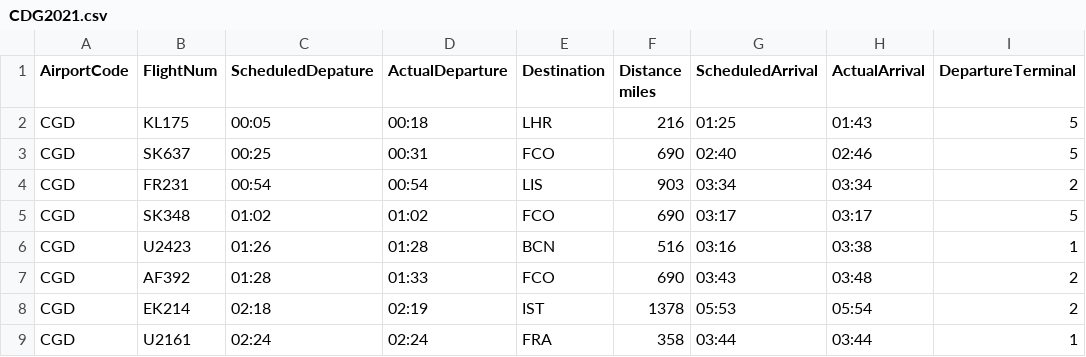
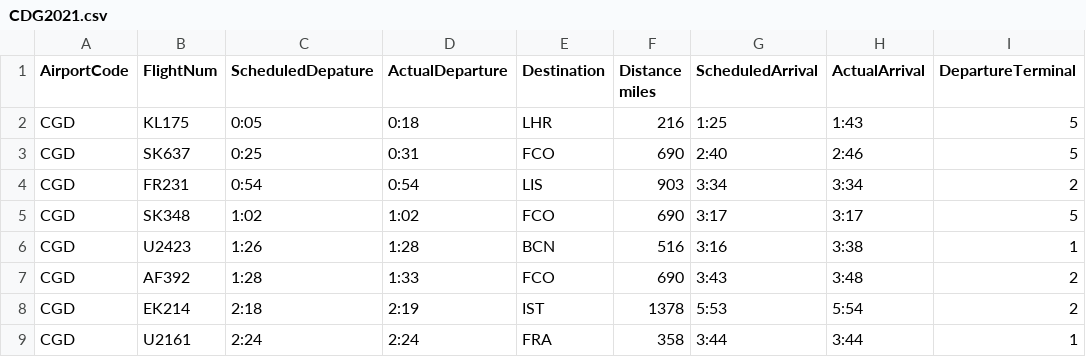
Before and after one commit to Sethuli-Tinara/Airlines, a CSV file: CDG2021.csv, drawn as a sheet; only a part is shown; the diff covers the shown part only; the diff names each change by its address in the sheet, - before the commit and + after, or states it on an @@ line.

```diff
--- a/CDG2021.csv
+++ b/CDG2021.csv
-C2 (ScheduledDepature): 00:05
+C2 (ScheduledDepature): 0:05
-D2 (ActualDeparture): 00:18
+D2 (ActualDeparture): 0:18
-G2 (ScheduledArrival): 01:25
+G2 (ScheduledArrival): 1:25
-H2 (ActualArrival): 01:43
+H2 (ActualArrival): 1:43
-C3 (ScheduledDepature): 00:25
+C3 (ScheduledDepature): 0:25
-D3 (ActualDeparture): 00:31
+D3 (ActualDeparture): 0:31
-G3 (ScheduledArrival): 02:40
+G3 (ScheduledArrival): 2:40
-H3 (ActualArrival): 02:46
+H3 (ActualArrival): 2:46
-C4 (ScheduledDepature): 00:54
+C4 (ScheduledDepature): 0:54
-D4 (ActualDeparture): 00:54
+D4 (ActualDeparture): 0:54
-G4 (ScheduledArrival): 03:34
+G4 (ScheduledArrival): 3:34
-H4 (ActualArrival): 03:34
+H4 (ActualArrival): 3:34
-C5 (ScheduledDepature): 01:02
+C5 (ScheduledDepature): 1:02
-D5 (ActualDeparture): 01:02
+D5 (ActualDeparture): 1:02
-G5 (ScheduledArrival): 03:17
+G5 (ScheduledArrival): 3:17
-H5 (ActualArrival): 03:17
+H5 (ActualArrival): 3:17
-C6 (ScheduledDepature): 01:26
+C6 (ScheduledDepature): 1:26
-D6 (ActualDeparture): 01:28
+D6 (ActualDeparture): 1:28
-G6 (ScheduledArrival): 03:16
+G6 (ScheduledArrival): 3:16
-H6 (ActualArrival): 03:38
+H6 (ActualArrival): 3:38
-C7 (ScheduledDepature): 01:28
+C7 (ScheduledDepature): 1:28
-D7 (ActualDeparture): 01:33
+D7 (ActualDeparture): 1:33
-G7 (ScheduledArrival): 03:43
+G7 (ScheduledArrival): 3:43
-H7 (ActualArrival): 03:48
+H7 (ActualArrival): 3:48
-C8 (ScheduledDepature): 02:18
+C8 (ScheduledDepature): 2:18
-D8 (ActualDeparture): 02:19
+D8 (ActualDeparture): 2:19
-G8 (ScheduledArrival): 05:53
+G8 (ScheduledArrival): 5:53
-H8 (ActualArrival): 05:54
+H8 (ActualArrival): 5:54
-C9 (ScheduledDepature): 02:24
+C9 (ScheduledDepature): 2:24
-D9 (ActualDeparture): 02:24
+D9 (ActualDeparture): 2:24
-G9 (ScheduledArrival): 03:44
+G9 (ScheduledArrival): 3:44
-H9 (ActualArrival): 03:44
+H9 (ActualArrival): 3:44
```
Also changed, not shown: 74 edited cells elsewhere in this file, LHR2025.csv.
